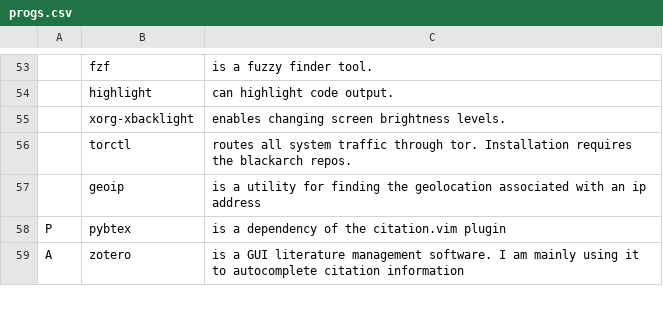
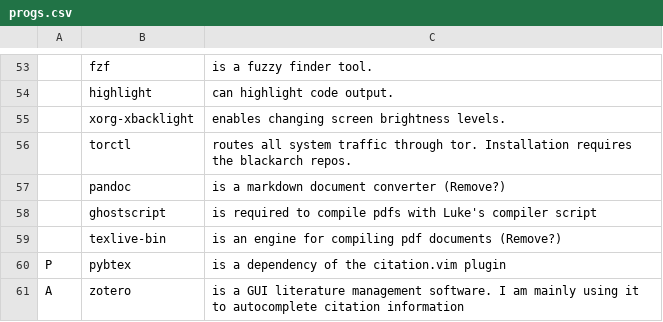
Before and after one commit to kjk11/LARBS, a CSV file: progs.csv, drawn as a sheet; only a part is shown, gaps mark what is left out; removed rows and columns are numbered as before the commit, all else as after; the diff names each change by its address in the sheet, - before the commit and + after, or states it on an @@ line.

Commit message:
Added ghostscript

```diff
--- a/progs.csv
+++ b/progs.csv
-row 57:  | geoip | is a utility for finding the geolocation associated with an ip address
+row 57:  | pandoc | is a markdown document converter (Remove?)
+row 58:  | ghostscript | is required to compile pdfs with Luke's compiler script
+row 59:  | texlive-bin | is an engine for compiling pdf documents (Remove?)
```
